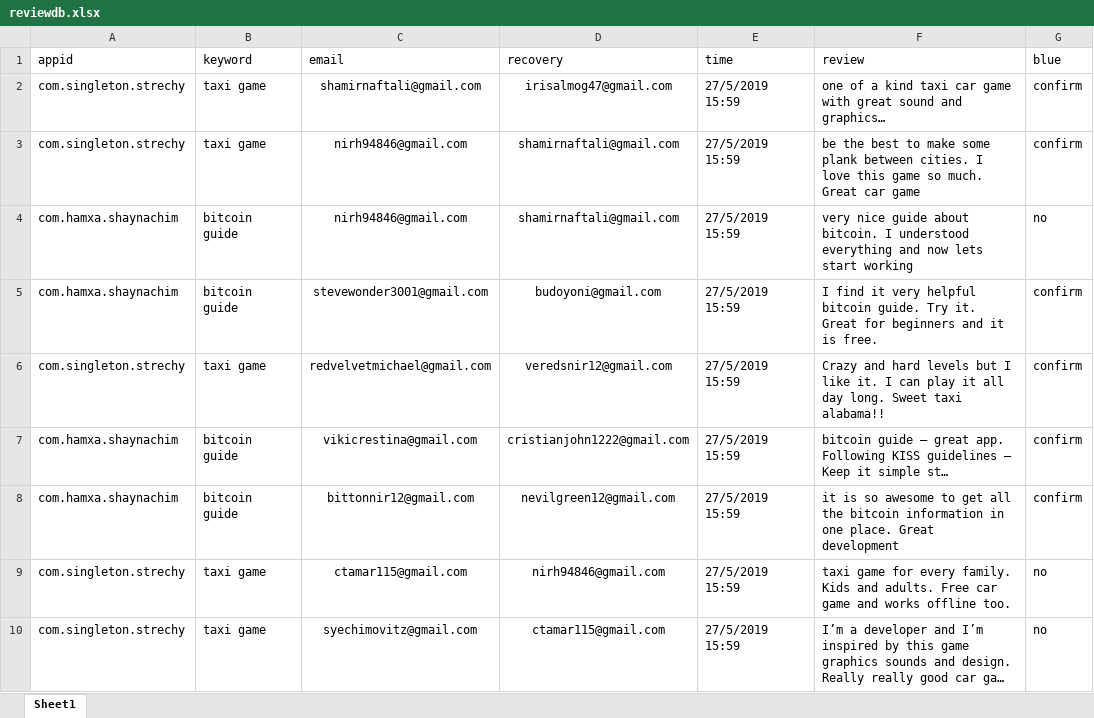
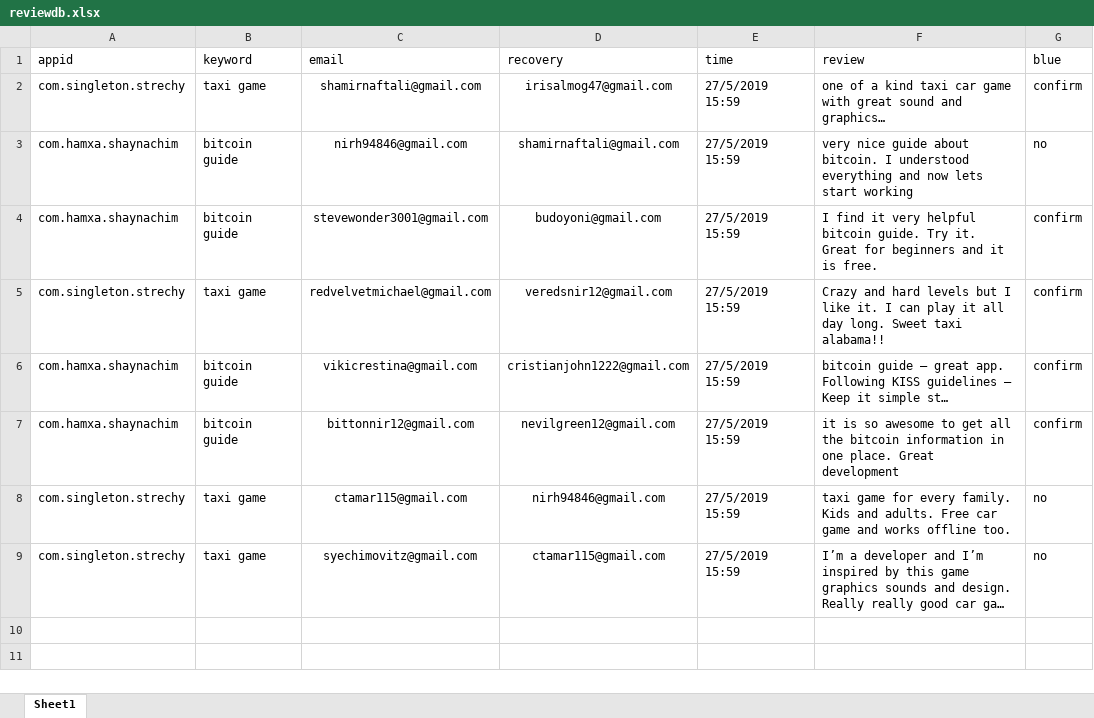
Before and after one commit to sugarderryfire/ReviewsProject, an Excel workbook: reviewdb.xlsx, sheet Sheet1, drawn as a sheet; long unchanged cells end in …; values as stored, in another font and other column widths than the file's, no borders; the diff names each change by its address in the sheet, - before the commit and + after, or states it on an @@ line.

Commit message:
Add files via upload

```diff
--- a/reviewdb.xlsx (sheet Sheet1)
+++ b/reviewdb.xlsx (sheet Sheet1)
-row 3: com.singleton.strechy | taxi game | nirh94846@gmail.com | shamirnaftali@gmail.com | 27/5/2019 15:59 | be the best to make some plank between cities. I love this game so much. Great car game | confirm
```
